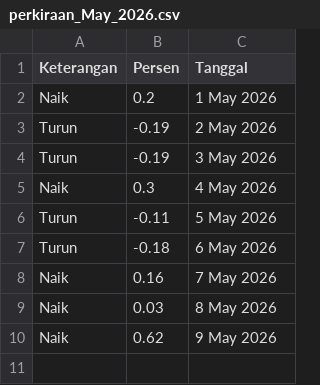
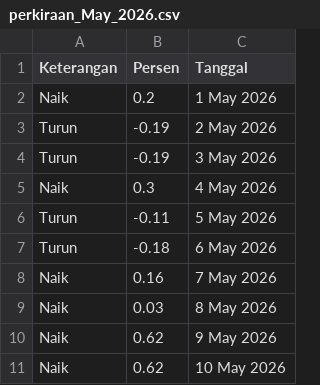
Before and after one commit to magnileat/hargaemas, a CSV file: perkiraan_May_2026.csv, drawn as a sheet.

Commit message:
Update via Shortcut

```diff
--- a/perkiraan_May_2026.csv
+++ b/perkiraan_May_2026.csv
@@ -10 +10,2 @@ Naik,0.03,8 May 2026
 Naik,0.62,9 May 2026
+Naik,0.62,10 May 2026
```
